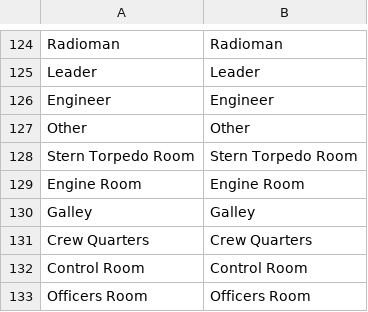
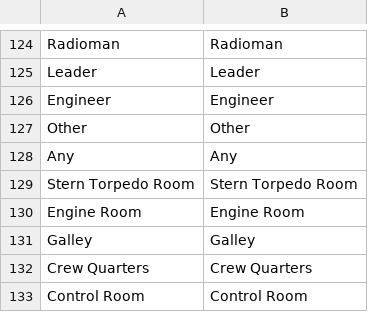
Before and after one commit to mononok/UBoat, a CSV file: General.csv, drawn as a sheet; only a part is shown, gaps mark what is left out; the shorter side is filled out with more unchanged rows.

```diff
--- a/General.csv
+++ b/General.csv
@@ -129,2 +129,3 @@ Engineer,Engineer
 Other,Other
+Any,Any
 Stern Torpedo Room,Stern Torpedo Room
```
Also changed, not shown: Advisor.csv, Entities.csv, 3 other files.
